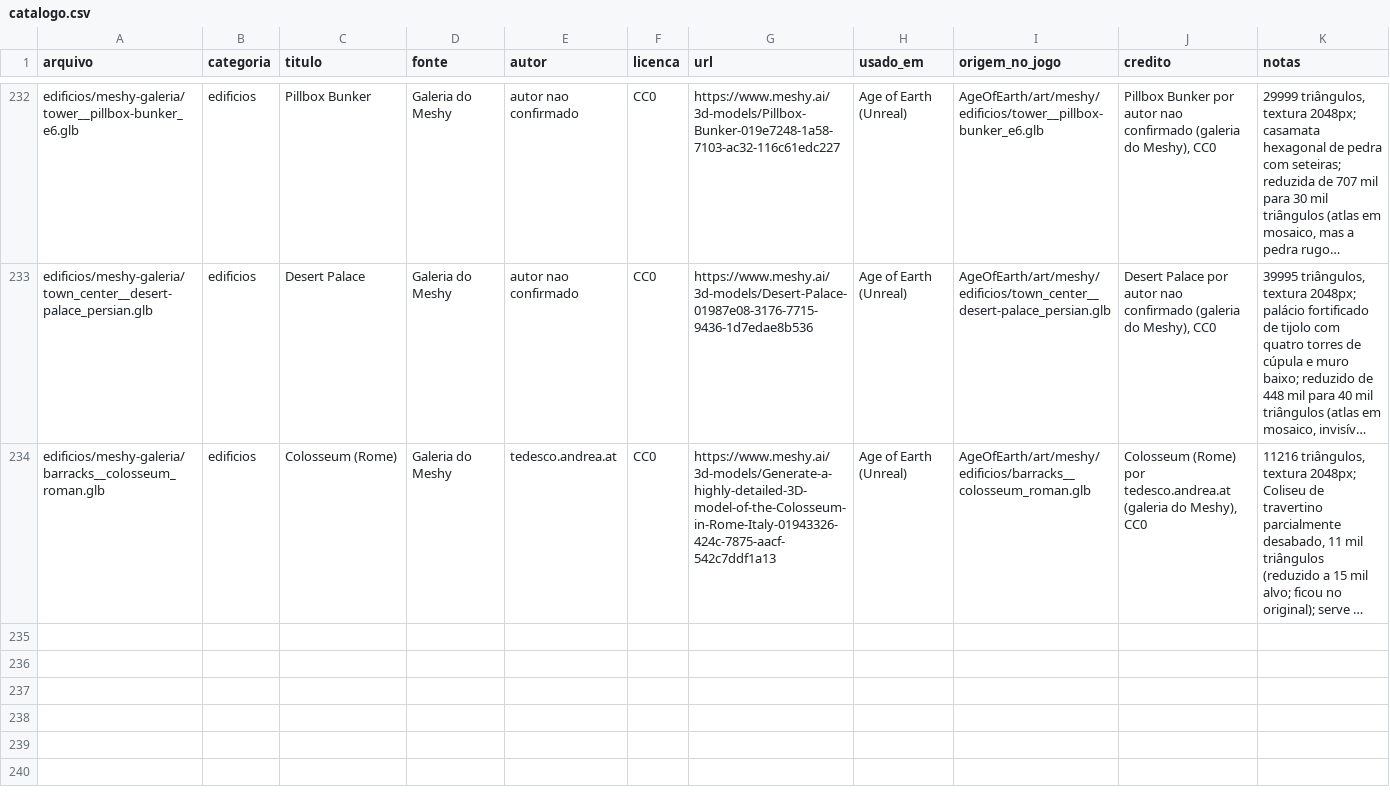
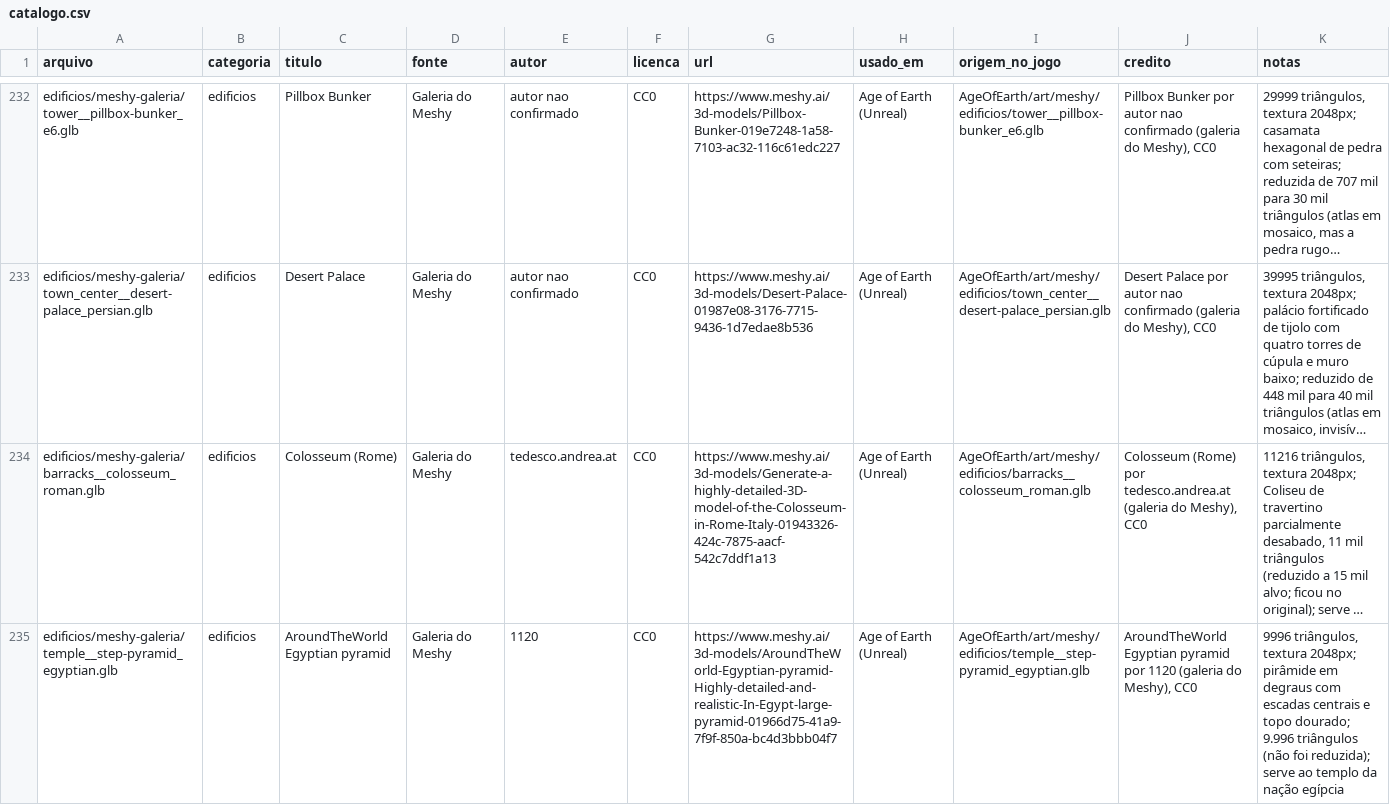
Before and after one commit to Felipebonamigo/acervo-3d, a CSV file: catalogo.csv, drawn as a sheet; only a part is shown, gaps mark what is left out; long unchanged cells end in …; the diff names each change by its address in the sheet, - before the commit and + after, or states it on an @@ line.

Commit message:
catalogo: AroundTheWorld Egyptian pyramid

```diff
--- a/catalogo.csv
+++ b/catalogo.csv
+row 235: edificios/meshy-galeria/temple__step-pyramid_egyptian.glb | edificios | AroundTheWorld Egyptian pyramid | Galeria do Meshy | 1120 | CC0 | https://www.meshy.ai/3d-models/AroundTheWorld-Egyptian-pyramid-Highly-detailed-and-realistic-In-Egypt-large-pyramid-01966d75-41a9-7f9f-850a-bc4d3bbb04f7 | Age of Earth (Unreal) | AgeOfEarth/art/meshy/edificios/temple__step-pyramid_egyptian.glb | AroundTheWorld Egyptian pyramid por 1120 (galeria do Meshy), CC0 | 9996 triângulos, textura 2048px; pirâmide em degraus com escadas centrais e topo dourado; 9.996 triângulos (não foi reduzida); serve ao templo da nação egípcia
```
